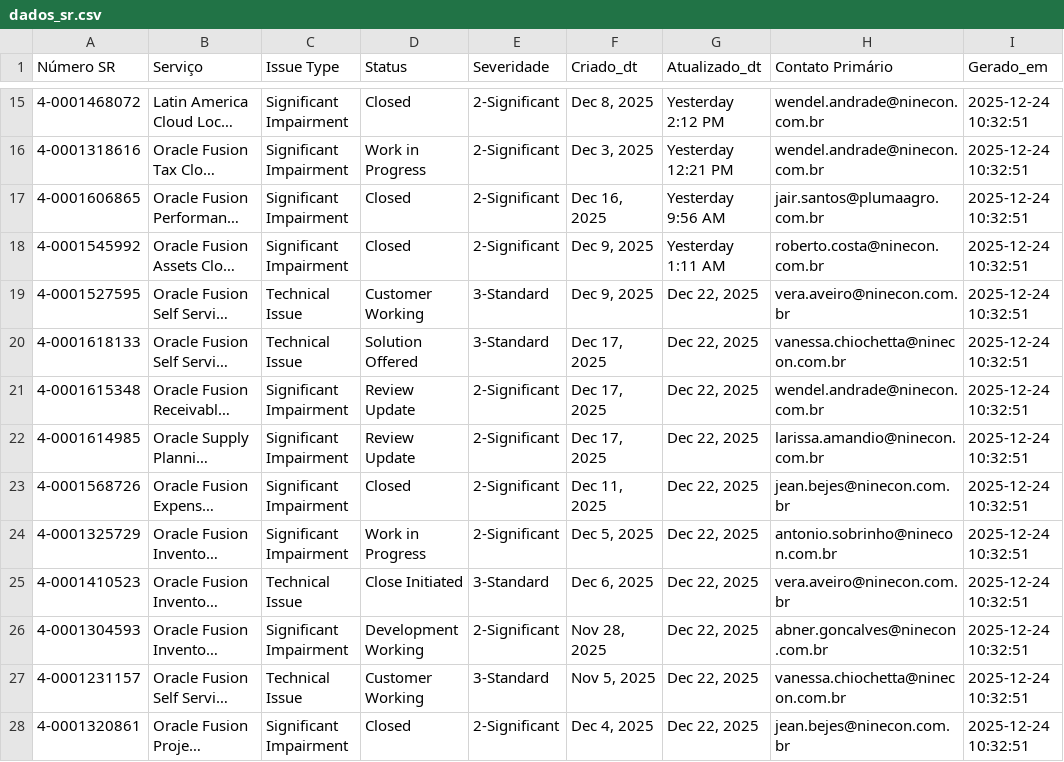
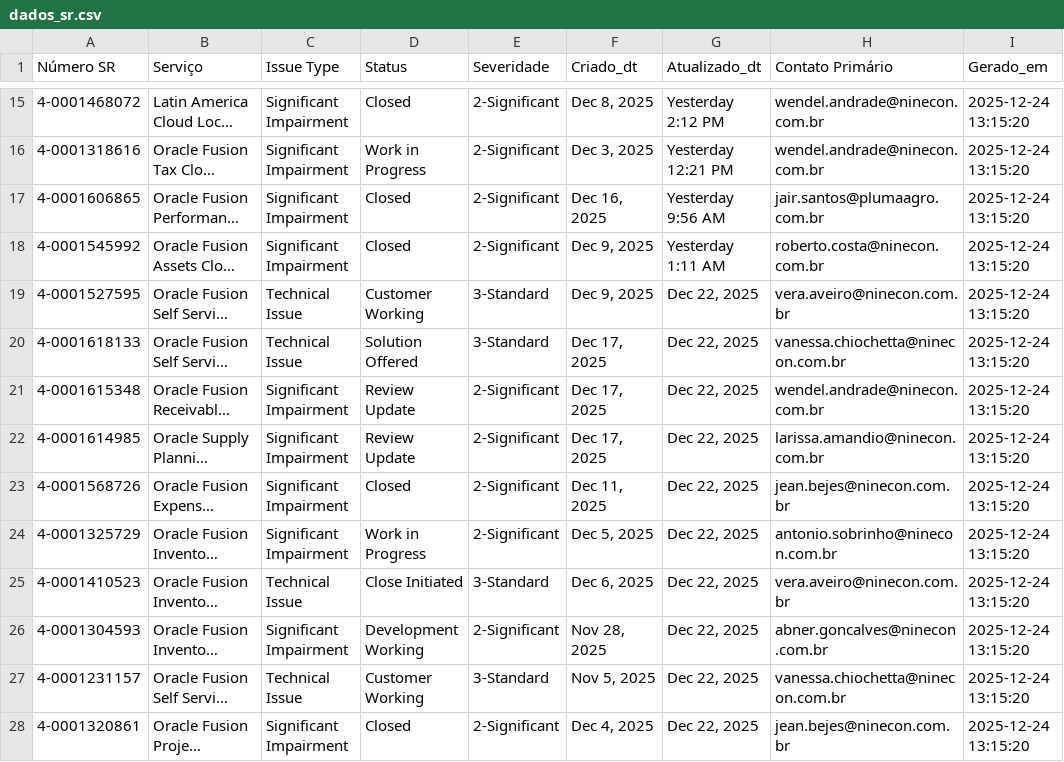
Before and after one commit to Josimesio/suporte_pluma1, a CSV file: dados_sr.csv, drawn as a sheet; only a part is shown, gaps mark what is left out; long unchanged cells end in …; the diff covers the shown part only; the diff names each change by its address in the sheet, - before the commit and + after, or states it on an @@ line.

```diff
--- a/dados_sr.csv
+++ b/dados_sr.csv
-I15:I28 (Gerado_em): 2025-12-24 10:32:51
+I15:I28 (Gerado_em): 2025-12-24 13:15:20
```
Also changed, not shown: 1 added row, 1 removed row and 58 edited cells elsewhere in this file, MOSSrSearchExport.csv.
